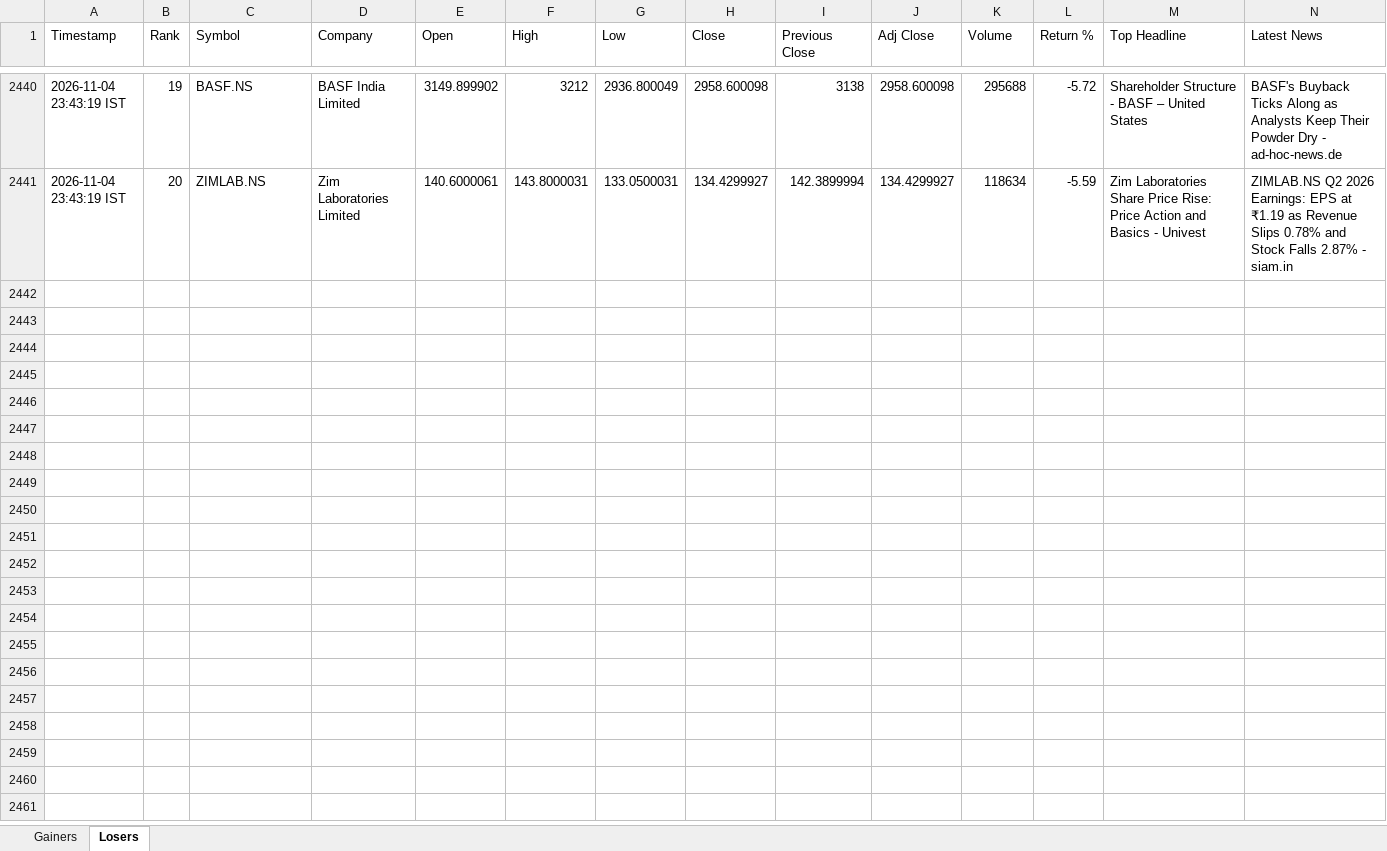
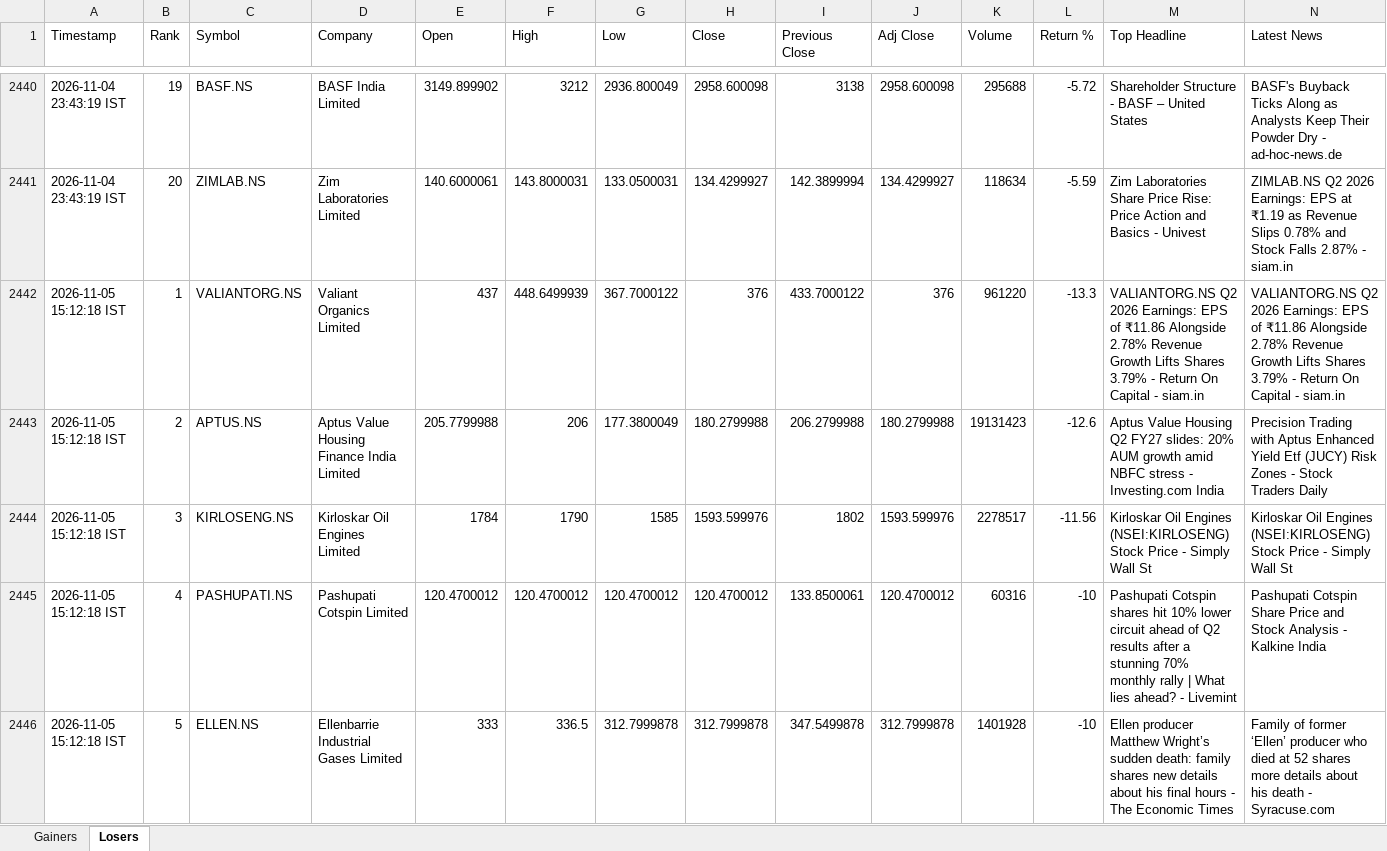
Before and after one commit to PavanSaiNekkala/News_Dividend_Fetcher, an Excel workbook: NEWS_Daily_Report/output/history/NEWS_Daily_Report_History.xlsx, sheet Losers, drawn as a sheet; only a part is shown, gaps mark what is left out; values as stored, in another font and other column widths than the file's, no borders; rows hold the shown columns only; the diff covers the shown part only; the diff names each change by its address in the sheet, - before the commit and + after, or states it on an @@ line.

```diff
--- a/NEWS_Daily_Report/output/history/NEWS_Daily_Report_History.xlsx (sheet Losers)
+++ b/NEWS_Daily_Report/output/history/NEWS_Daily_Report_History.xlsx (sheet Losers)
+row 2442: 2026-11-05 15:12:18 IST | 1 | VALIANTORG.NS | Valiant Organics Limited | 437 | 448.6499939 | 367.7000122 | 376 | 433.7000122 | 376 | 961220 | -13.3 | VALIANTORG.NS Q2 2026 Earnings: EPS of ₹11.86 Alongside 2.78% Revenue Growth Lifts Shares 3.79% - Return On Capital - siam.in | VALIANTORG.NS Q2 2026 Earnings: EPS of ₹11.86 Alongside 2.78% Revenue Growth Lifts Shares 3.79% - Return On Capital - siam.in
+row 2443: 2026-11-05 15:12:18 IST | 2 | APTUS.NS | Aptus Value Housing Finance India Limited | 205.7799988 | 206 | 177.3800049 | 180.2799988 | 206.2799988 | 180.2799988 | 19131423 | -12.6 | Aptus Value Housing Q2 FY27 slides: 20% AUM growth amid NBFC stress - Investing.com India | Precision Trading with Aptus Enhanced Yield Etf (JUCY) Risk Zones - Stock Traders Daily
+row 2444: 2026-11-05 15:12:18 IST | 3 | KIRLOSENG.NS | Kirloskar Oil Engines Limited | 1784 | 1790 | 1585 | 1593.599976 | 1802 | 1593.599976 | 2278517 | -11.56 | Kirloskar Oil Engines (NSEI:KIRLOSENG) Stock Price - Simply Wall St | Kirloskar Oil Engines (NSEI:KIRLOSENG) Stock Price - Simply Wall St
+row 2445: 2026-11-05 15:12:18 IST | 4 | PASHUPATI.NS | Pashupati Cotspin Limited | 120.4700012 | 120.4700012 | 120.4700012 | 120.4700012 | 133.8500061 | 120.4700012 | 60316 | -10 | Pashupati Cotspin shares hit 10% lower circuit ahead of Q2 results after a stunning 70% monthly rally | What lies ahead? - Livemint | Pashupati Cotspin Share Price and Stock Analysis - Kalkine India
+row 2446: 2026-11-05 15:12:18 IST | 5 | ELLEN.NS | Ellenbarrie Industrial Gases Limited | 333 | 336.5 | 312.7999878 | 312.7999878 | 347.5499878 | 312.7999878 | 1401928 | -10 | Ellen producer Matthew Wright’s sudden death: family shares new details about his final hours - The Economic Times | Family of former ‘Ellen’ producer who died at 52 shares more details about his death - Syracuse.com
```
Also changed, not shown: 15 added rows elsewhere in this sheet, sheet Gainers, NEWS_Daily_Report/output/latest/NEWS_Daily_Report.xlsx.
